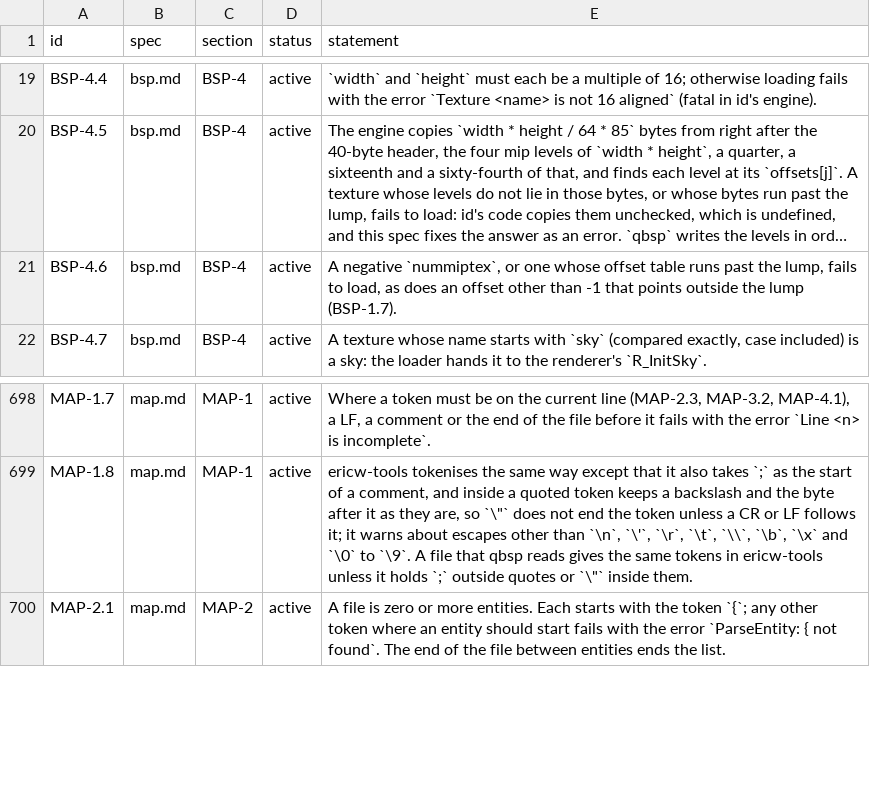
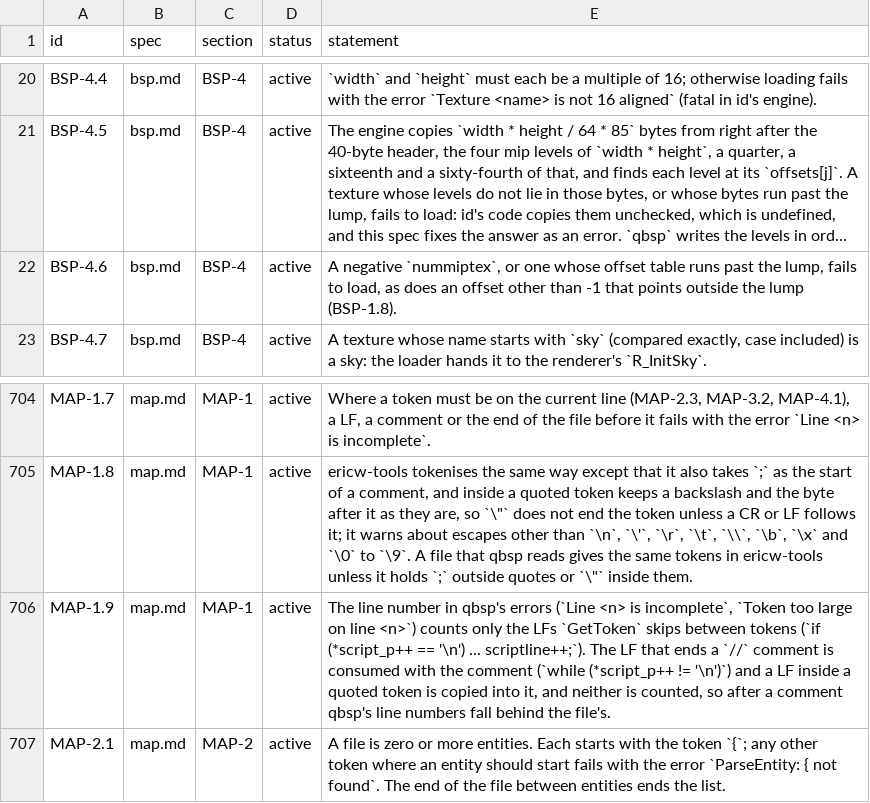
Before and after one commit to quakecstudio/editor, a TSV file: docs/spec/requirements.tsv, drawn as a sheet; only a part is shown, gaps mark what is left out; long unchanged cells end in …; addresses are those after the commit; the diff covers the shown part only; the diff names each change by its address in the sheet, - before the commit and + after, or states it on an @@ line.

Commit message:
feat(map): add qs-map, qs-bsp and the MDL reader
Reads .map files losslessly in the standard and Valve 220 forms and
writes them back byte for byte, with a model of what id's qbsp reads.
Ports id's Mod_LoadBrushModel and Mod_LoadAliasModel with bounds
checks, reads BSP2 and .lit, and writes a BSP's entities back into it
or into a .ent file for maps with no .map source.

The spec gains MAP-1.9, MAP-6.8, BSP-1.8, BSP-6.6, BSP-9.9 and BSP-19,
and withdraws MAP-6.4 and BSP-1.7, which real data and qbsp's code
contradicted.

```diff
--- a/docs/spec/requirements.tsv
+++ b/docs/spec/requirements.tsv
-E22 (statement): …the lump (BSP-1.7).
+E22 (statement): …the lump (BSP-1.8).
+row 706: MAP-1.9 | map.md | MAP-1 | active | The line number in qbsp's errors (`Line <n> is incomplete`, `Token too large on line <n>`) counts only the LFs `GetToken` skips between tokens (`if (*script_p++ == '\n') ... scriptline++;`). The LF that ends a `//` comment is consumed with the comment (`while (*script_p++ != '\n')`) and a LF inside a quoted token is copied into it, and neither is counted, so after a comment qbsp's line numbers fall behind the file's.
```
Also changed, not shown: 7 added rows and 6 edited cells elsewhere in this file, docs/spec/coverage-baseline.tsv, 53 other files.
